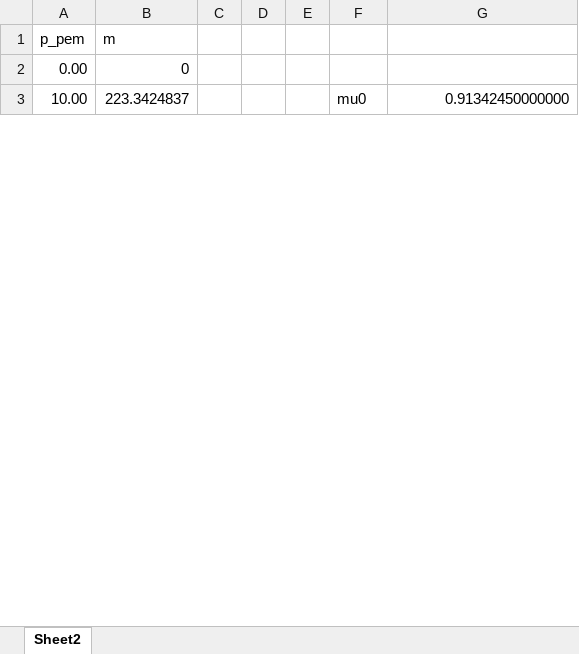
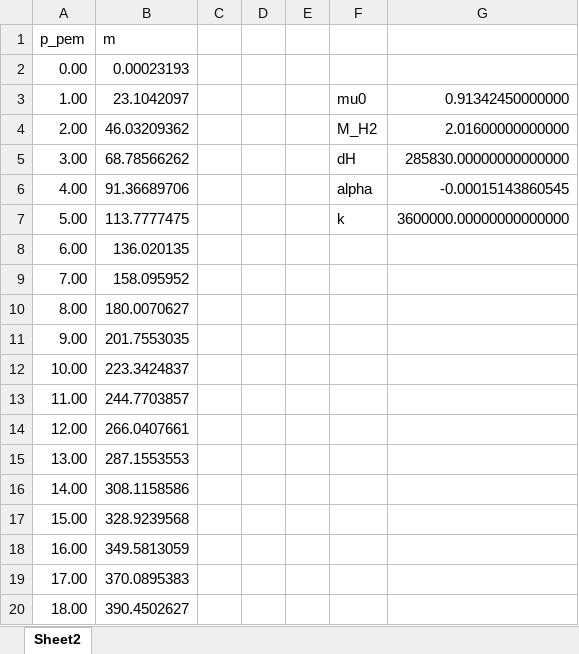
Before and after one commit to Rolvur/Thesis, an Excel workbook: Data/PEM_efficiency_curve.xlsx, sheet Sheet2, drawn as a sheet; only a part is shown; values as stored, in another font and other column widths than the file's, no borders; charts and pictures not drawn; addresses are those after the commit; the diff covers the shown part only; the diff names each change by its address in the sheet, - before the commit and + after, or states it on an @@ line.

```diff
--- a/Data/PEM_efficiency_curve.xlsx (sheet Sheet2)
+++ b/Data/PEM_efficiency_curve.xlsx (sheet Sheet2)
-B2 (m): 0
+B2 (m): 0.00023193
+row 3: 1.00 | 23.1042097 |  |  |  | mu0 | 0.91342450000000
+row 4: 2.00 | 46.03209362 |  |  |  | M_H2 | 2.01600000000000
+row 5: 3.00 | 68.78566262 |  |  |  | dH | 285830.00000000000000
+row 6: 4.00 | 91.36689706 |  |  |  | alpha | -0.00015143860545
+row 7: 5.00 | 113.7777475 |  |  |  | k | 3600000.00000000000000
+row 8: 6.00 | 136.020135
+row 9: 7.00 | 158.095952
+row 10: 8.00 | 180.0070627
+row 11: 9.00 | 201.7553035
-F12: mu0
+F12: (empty)
-G12: 0.91342450000000
+G12: (empty)
+row 13: 11.00 | 244.7703857
+row 14: 12.00 | 266.0407661
+row 15: 13.00 | 287.1553553
+row 16: 14.00 | 308.1158586
+row 17: 15.00 | 328.9239568
+row 18: 16.00 | 349.5813059
+row 19: 17.00 | 370.0895383
+row 20: 18.00 | 390.4502627
```
Also changed, not shown: 31 added rows, 1 removed row and 8 edited cells elsewhere in this sheet, formulas that keep their value, charts or pictures, 8 other files.
